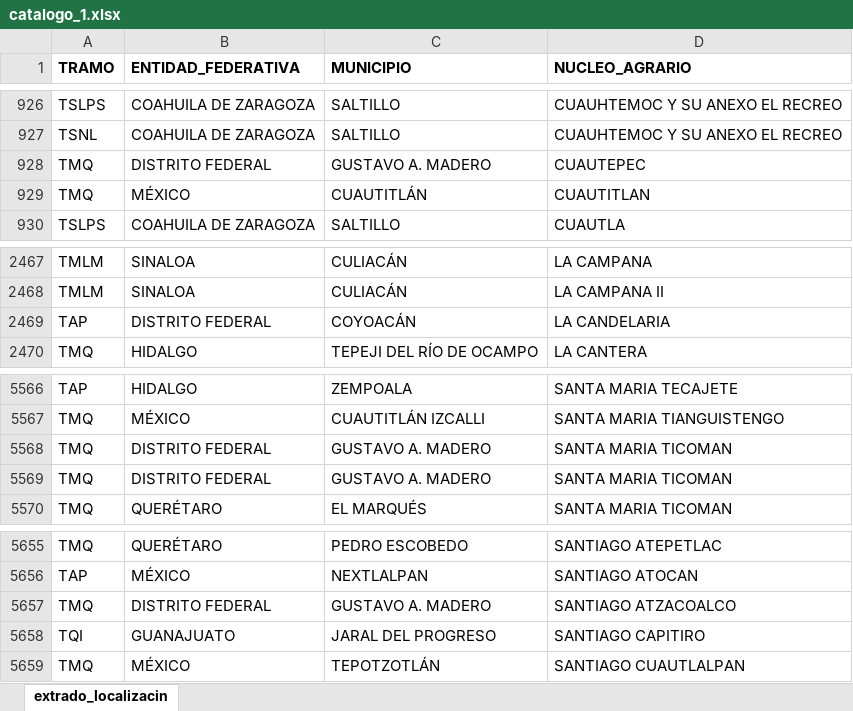
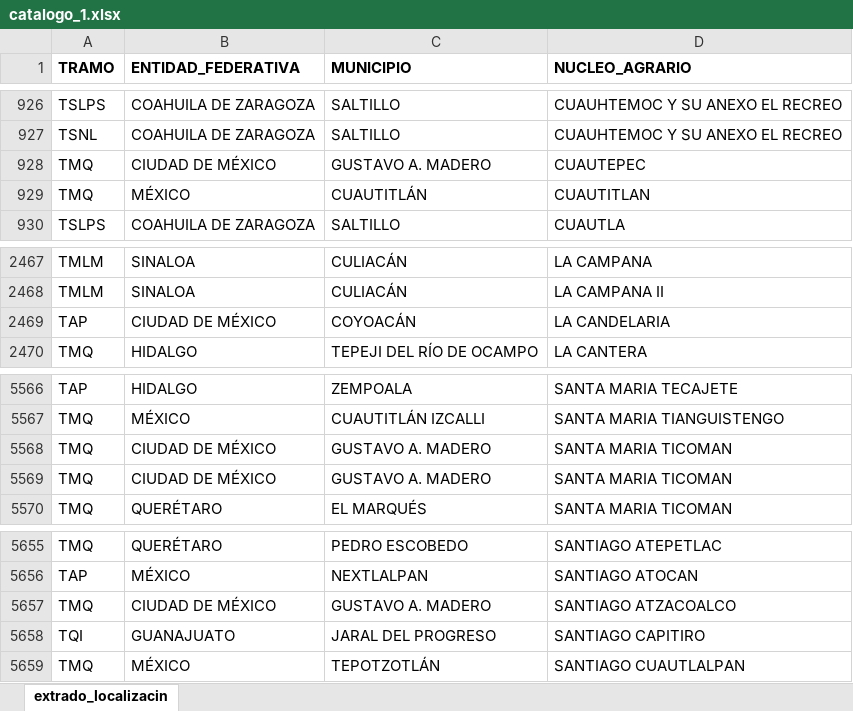
Before and after one commit to dlllvblo/Xenda, an Excel workbook: catalogo_1.xlsx, sheet extrado_localizacin, drawn as a sheet; only a part is shown, gaps mark what is left out; values as stored, in another font and other column widths than the file's, no borders; conditional formats not drawn; the diff names each change by its address in the sheet, - before the commit and + after, or states it on an @@ line.

Commit message:
catalogoo

```diff
--- a/catalogo_1.xlsx (sheet extrado_localizacin)
+++ b/catalogo_1.xlsx (sheet extrado_localizacin)
-B928 (ENTIDAD_FEDERATIVA): DISTRITO FEDERAL
+B928 (ENTIDAD_FEDERATIVA): CIUDAD DE MÉXICO
-B2469 (ENTIDAD_FEDERATIVA): DISTRITO FEDERAL
+B2469 (ENTIDAD_FEDERATIVA): CIUDAD DE MÉXICO
-B5568:B5569 (ENTIDAD_FEDERATIVA): DISTRITO FEDERAL
+B5568:B5569 (ENTIDAD_FEDERATIVA): CIUDAD DE MÉXICO
-B5657 (ENTIDAD_FEDERATIVA): DISTRITO FEDERAL
+B5657 (ENTIDAD_FEDERATIVA): CIUDAD DE MÉXICO
```
